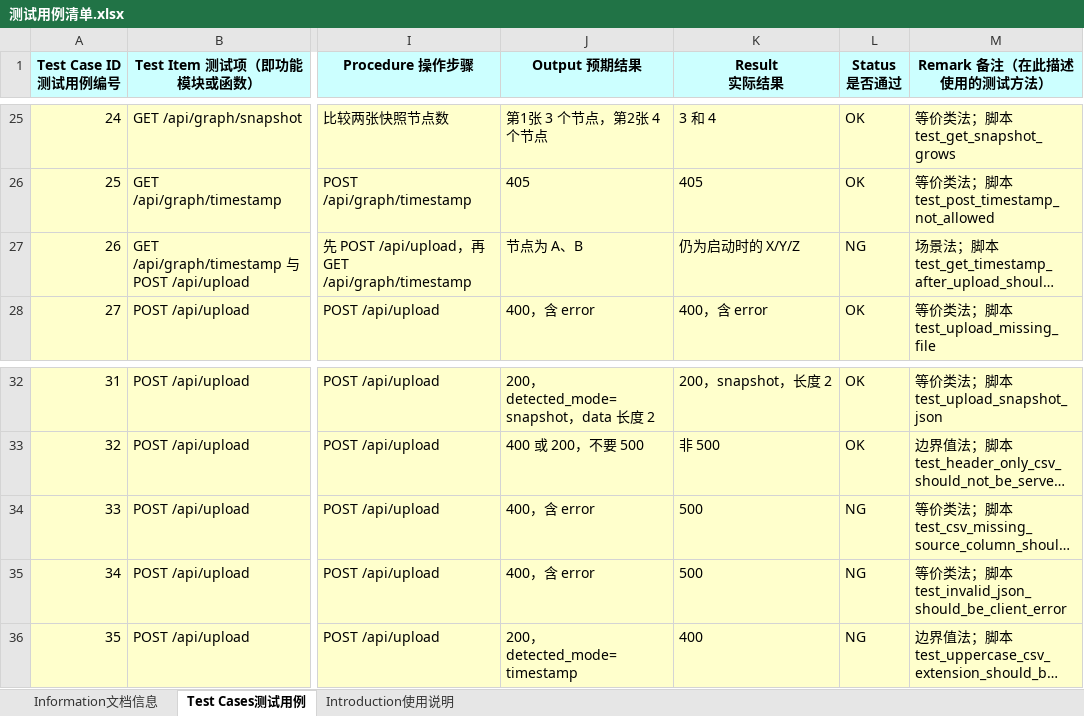
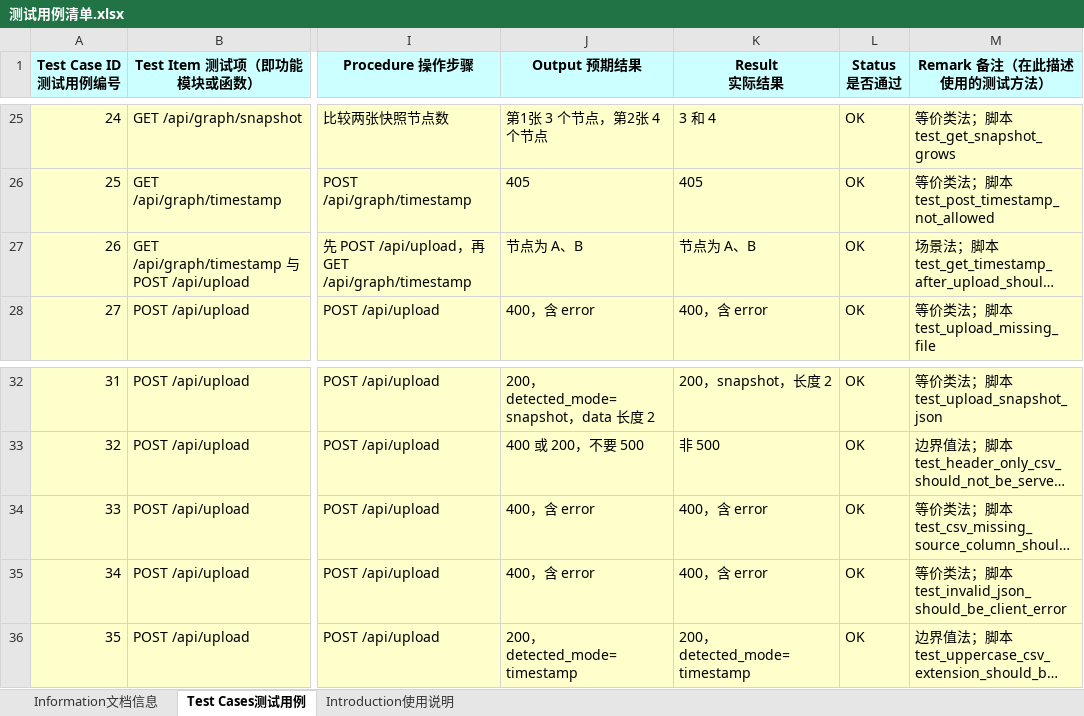
Before and after one commit to andin0/Temporal_gragh, an Excel workbook: 测试用例清单.xlsx, sheet Test Cases测试用例, drawn as a sheet; only a part is shown, gaps mark what is left out; long unchanged cells end in …; values as stored, in another font and other column widths than the file's, no borders; the diff names each change by its address in the sheet, - before the commit and + after, or states it on an @@ line.

```diff
--- a/测试用例清单.xlsx (sheet Test Cases测试用例)
+++ b/测试用例清单.xlsx (sheet Test Cases测试用例)
-K27 (Result 实际结果): 仍为启动时的 X/Y/Z
+K27 (Result 实际结果): 节点为 A、B
-L27 (Status 是否通过): NG
+L27 (Status 是否通过): OK
-K34:K35 (Result 实际结果): 500
+K34:K35 (Result 实际结果): 400，含 error
-L34:L36 (Status 是否通过): NG
+L34:L36 (Status 是否通过): OK
-K36 (Result 实际结果): 400
+K36 (Result 实际结果): 200，detected_mode=timestamp
```
Also changed, not shown: 3 other files.
